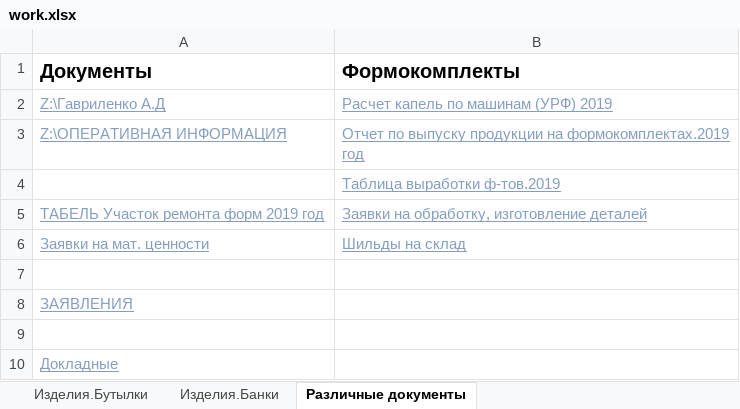
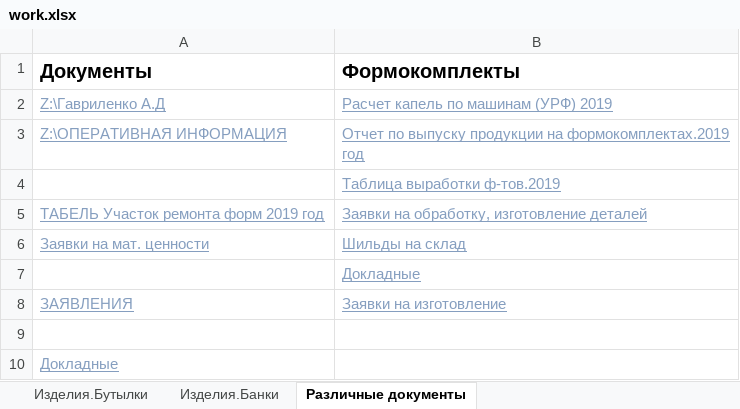
Before and after one commit to AliaksandrHaurylenka/vedatranzit, an Excel workbook: Участок ремонта форм/work.xlsx, sheet Различные документы, drawn as a sheet; values as stored, in another font and other column widths than the file's, no borders; the diff names each change by its address in the sheet, - before the commit and + after, or states it on an @@ line.

```diff
--- a/Участок ремонта форм/work.xlsx (sheet Различные документы)
+++ b/Участок ремонта форм/work.xlsx (sheet Различные документы)
-B7 (Формокомплекты): (empty)
+B7 (Формокомплекты): Докладные
-B8 (Формокомплекты): (empty)
+B8 (Формокомплекты): Заявки на изготовление
```
Also changed, not shown: sheet Изделия.Бутылки, Участок ремонта форм/Документация/Табель/ТАБЕЛЬ Участок ремонта форм 2019 год Гавриленко.xlsx, Участок ремонта форм/Формокомплекты/Отчет по выпуску продукции на формокомплектах/Отчет за 2019 год.xlsx, 31 other files.
